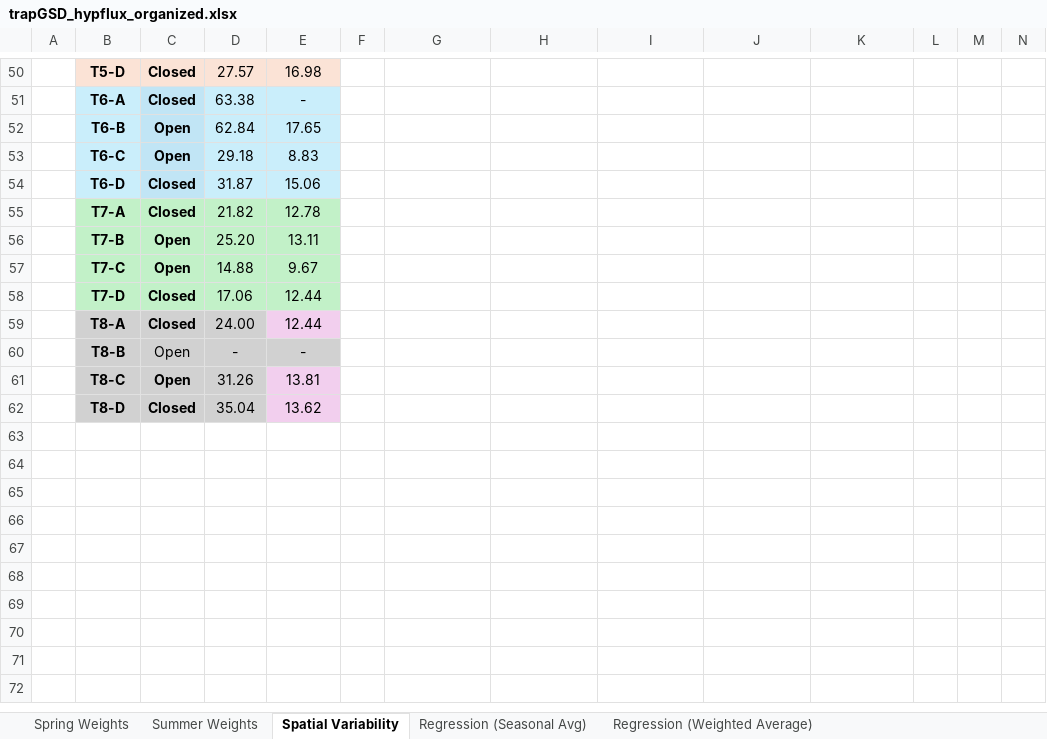
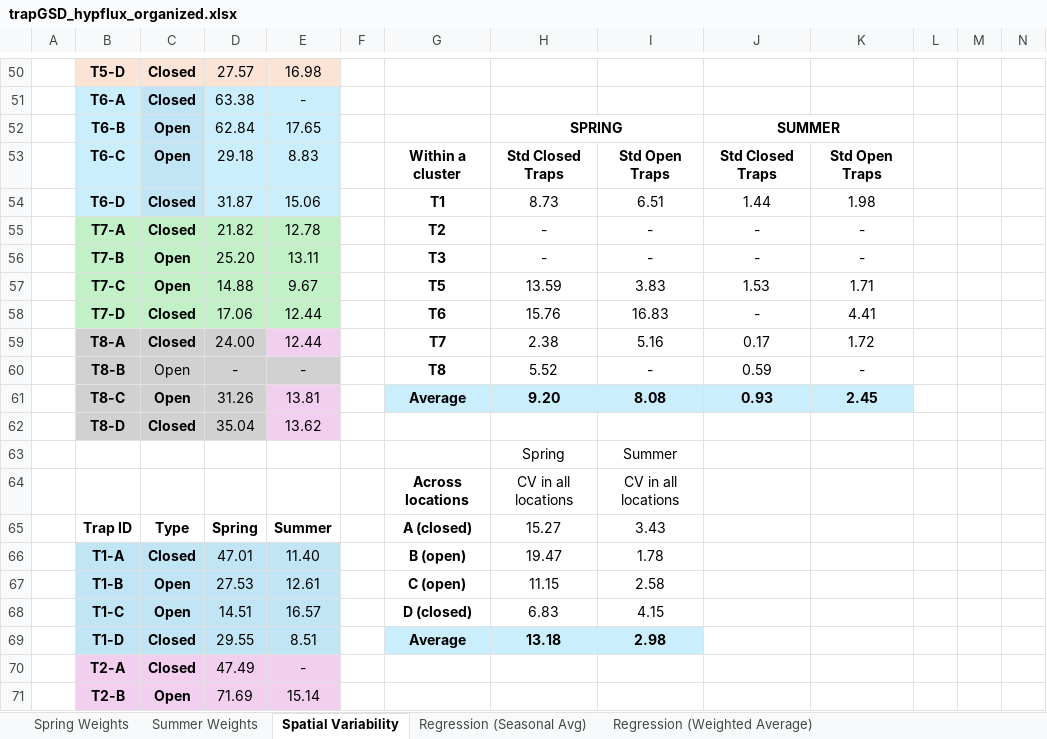
Before and after one commit to nicole-hucke/sediment_trap_paper, an Excel workbook: data/hyporheic_fluxes/trapGSD_hypflux_organized.xlsx, sheet Spatial Variability, drawn as a sheet; only a part is shown, gaps mark what is left out; the shorter side is filled out with more unchanged rows; values as stored, in another font and other column widths than the file's, no borders; rows hold the shown columns only; the diff covers the shown part only; the diff names each change by its address in the sheet, - before the commit and + after, or states it on an @@ line.

```diff
--- a/data/hyporheic_fluxes/trapGSD_hypflux_organized.xlsx (sheet Spatial Variability)
+++ b/data/hyporheic_fluxes/trapGSD_hypflux_organized.xlsx (sheet Spatial Variability)
+row 52:  | T6-B | Open | 62.84 | 17.65 |  |  | SPRING |  | SUMMER
+row 53:  | T6-C | Open | 29.18 | 8.83 |  | Within a cluster | Std Closed Traps | Std Open Traps | Std Closed Traps | Std Open Traps
+row 54:  | T6-D | Closed | 31.87 | 15.06 |  | T1 | 8.73 | 6.51 | 1.44 | 1.98
+row 55:  | T7-A | Closed | 21.82 | 12.78 |  | T2 | - | - | - | -
+row 56:  | T7-B | Open | 25.20 | 13.11 |  | T3 | - | - | - | -
+row 57:  | T7-C | Open | 14.88 | 9.67 |  | T5 | 13.59 | 3.83 | 1.53 | 1.71
+row 58:  | T7-D | Closed | 17.06 | 12.44 |  | T6 | 15.76 | 16.83 | - | 4.41
+row 59:  | T8-A | Closed | 24.00 | 12.44 |  | T7 | 2.38 | 5.16 | 0.17 | 1.72
+row 60:  | T8-B | Open | - | - |  | T8 | 5.52 | - | 0.59 | -
+row 61:  | T8-C | Open | 31.26 | 13.81 |  | Average | 9.20 | 8.08 | 0.93 | 2.45
+row 62:  | T8-D | Closed | 35.04 | 13.62
+row 63:  |  |  |  |  |  |  | Spring | Summer
+row 64:  |  |  |  |  |  | Across locations | CV in all locations | CV in all locations
+row 65:  | Trap ID | Type | Spring | Summer |  | A (closed) | 15.27 | 3.43
+row 66:  | T1-A | Closed | 47.01 | 11.40 |  | B (open) | 19.47 | 1.78
+row 67:  | T1-B | Open | 27.53 | 12.61 |  | C (open) | 11.15 | 2.58
+row 68:  | T1-C | Open | 14.51 | 16.57 |  | D (closed) | 6.83 | 4.15
+row 69:  | T1-D | Closed | 29.55 | 8.51 |  | Average | 13.18 | 2.98
+row 70:  | T2-A | Closed | 47.49 | -
+row 71:  | T2-B | Open | 71.69 | 15.14
```
Also changed, not shown: 11 added rows elsewhere in this sheet, 4 other files.
